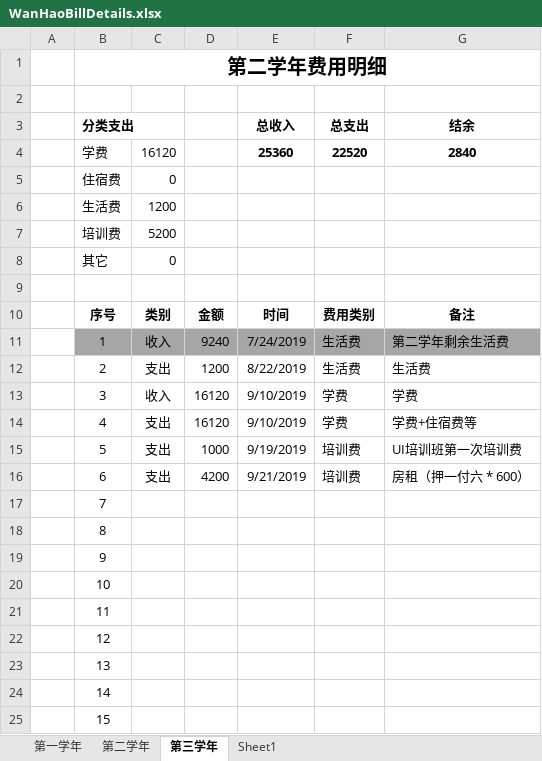
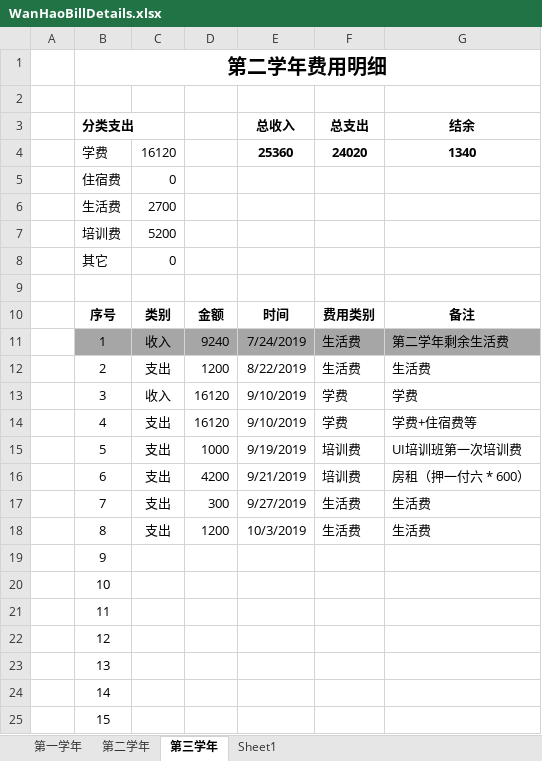
Before and after one commit to Wongfu/WanhaoBillDetails, an Excel workbook: WanHaoBillDetails.xlsx, sheet 第三学年, drawn as a sheet; only a part is shown; values as stored, in another font and other column widths than the file's, no borders; the diff names each change by its address in the sheet, - before the commit and + after, or states it on an @@ line.

Commit message:
Update on 2019-10-12, 更新生活费1200+300

```diff
--- a/WanHaoBillDetails.xlsx (sheet 第三学年)
+++ b/WanHaoBillDetails.xlsx (sheet 第三学年)
-F4 (总支出): 22520
+F4 (总支出): 24020
-G4 (结余): 2840
+G4 (结余): 1340
-C6: 1200
+C6: 2700
-C17:C18: (empty)
+C17:C18: 支出
-D17: (empty)
+D17: 300
-E17 (总收入): (empty)
+E17 (总收入): 9/27/2019
-F17:F18 (总支出): (empty)
+F17:F18 (总支出): 生活费
-G17:G18 (结余): (empty)
+G17:G18 (结余): 生活费
-D18: (empty)
+D18: 1200
-E18 (总收入): (empty)
+E18 (总收入): 10/3/2019
```
